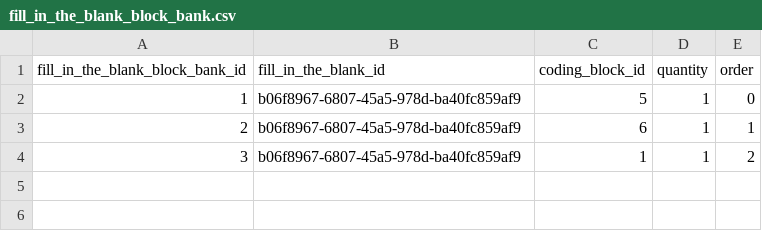
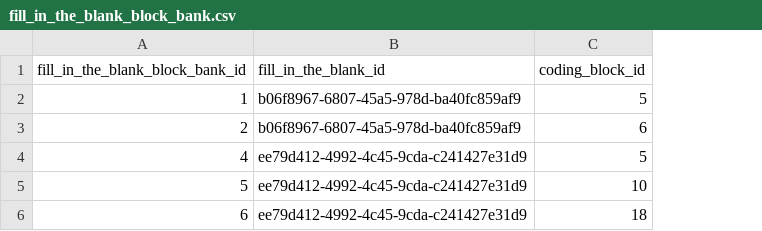
Before and after one commit to actamayev/lever-labs-server, a CSV file: src/db-seed-data/fill_in_the_blank_block_bank.csv, drawn as a sheet; removed rows and columns are numbered as before the commit, all else as after; the diff names each change by its address in the sheet, - before the commit and + after, or states it on an @@ line.

```diff
--- a/src/db-seed-data/fill_in_the_blank_block_bank.csv
+++ b/src/db-seed-data/fill_in_the_blank_block_bank.csv
-column D (quantity), rows 2-3: 1 | 1
-column E (order), rows 2-3: 0 | 1
-row 4: 3 | b06f8967-6807-45a5-978d-ba40fc859af9 | 1 | 1 | 2
+row 4: 4 | ee79d412-4992-4c45-9cda-c241427e31d9 | 5
+row 5: 5 | ee79d412-4992-4c45-9cda-c241427e31d9 | 10
+row 6: 6 | ee79d412-4992-4c45-9cda-c241427e31d9 | 18
```
Also changed, not shown: src/db-seed-data/fill_in_the_blank.csv, src/db-seed-data/lesson_question_map.csv, 9 other files.
